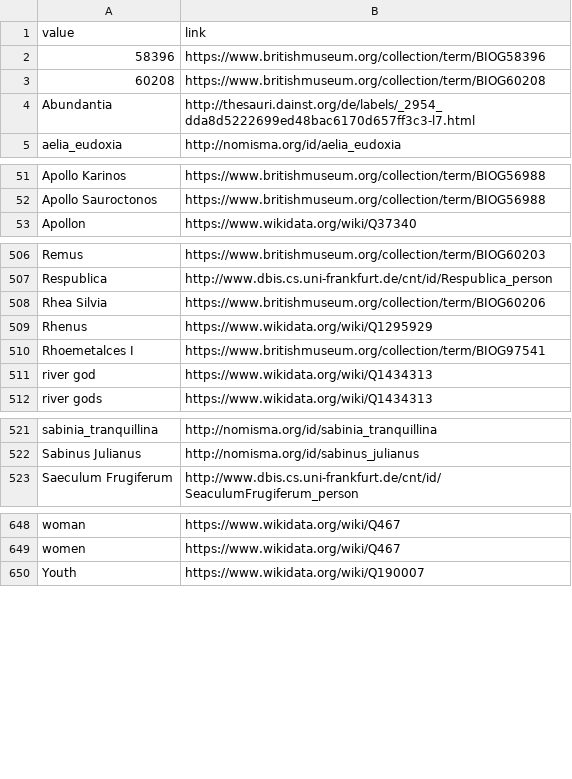
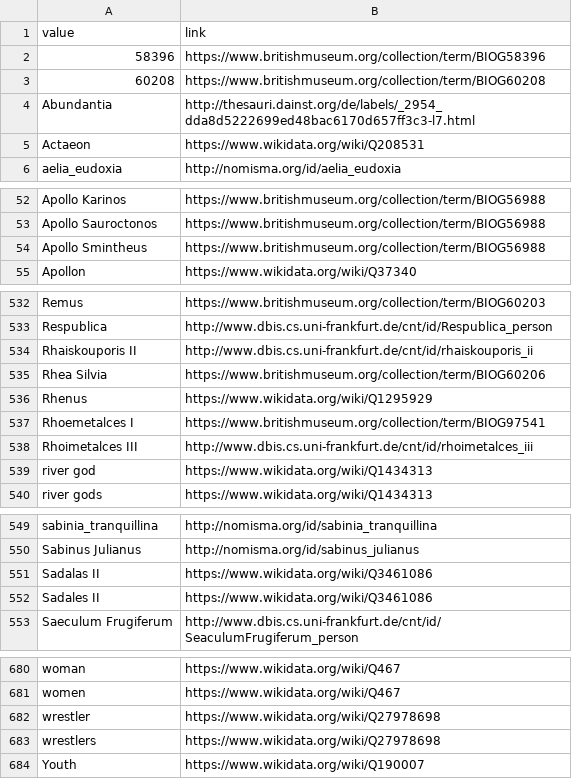
Before and after one commit to Frankfurt-BigDataLab/NLP-on-multilingual-coin-datasets, a CSV file: lists/csv/nlp_list_person_view.csv, drawn as a sheet; only a part is shown, gaps mark what is left out; the diff covers the shown part only; the diff names each change by its address in the sheet, - before the commit and + after, or states it on an @@ line.

```diff
--- a/lists/csv/nlp_list_person_view.csv
+++ b/lists/csv/nlp_list_person_view.csv
+row 5: Actaeon | https://www.wikidata.org/wiki/Q208531
+row 54: Apollo Smintheus | https://www.britishmuseum.org/collection/term/BIOG56988
+row 534: Rhaiskouporis II | http://www.dbis.cs.uni-frankfurt.de/cnt/id/rhaiskouporis_ii
+row 538: Rhoimetalces III | http://www.dbis.cs.uni-frankfurt.de/cnt/id/rhoimetalces_iii
+row 551: Sadalas II | https://www.wikidata.org/wiki/Q3461086
+row 552: Sadales II | https://www.wikidata.org/wiki/Q3461086
+row 682: wrestler | https://www.wikidata.org/wiki/Q27978698
+row 683: wrestlers | https://www.wikidata.org/wiki/Q27978698
```
Also changed, not shown: 26 added rows elsewhere in this file, lists/csv/nlp_list_animal_view.csv, lists/csv/nlp_list_obj.csv, 6 other files.
